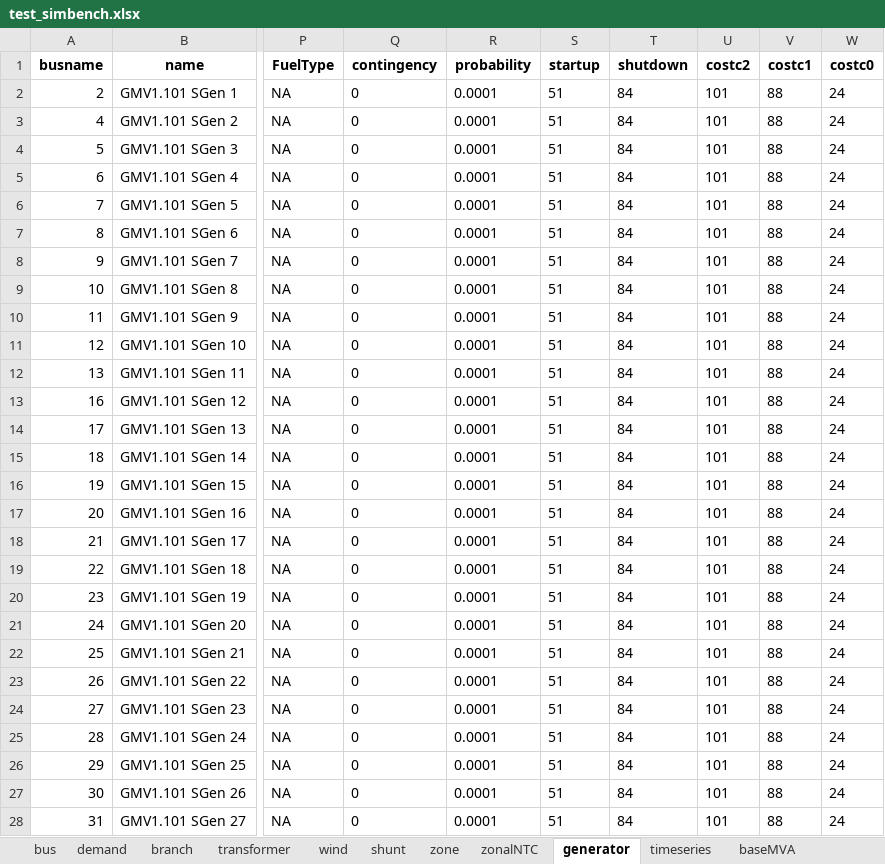
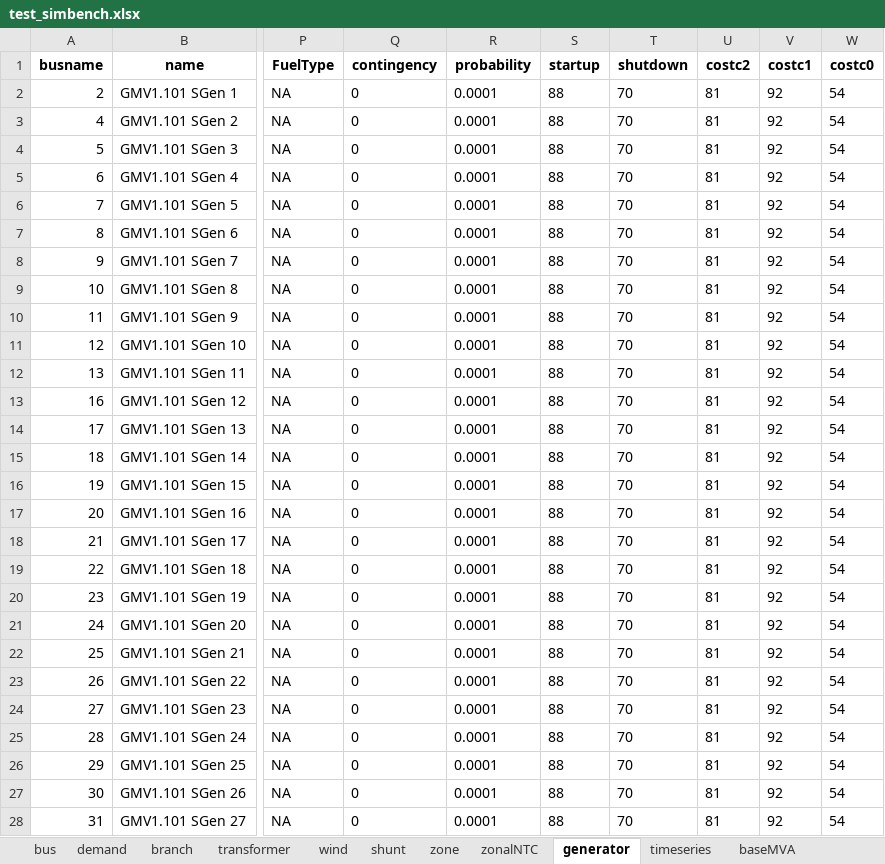
Before and after one commit to RWTH-IAEW/opf-potpourri, an Excel workbook: test_simbench.xlsx, sheet generator, drawn as a sheet; only a part is shown, gaps mark what is left out; values as stored, in another font and other column widths than the file's, no borders; the diff covers the shown part only; the diff names each change by its address in the sheet, - before the commit and + after, or states it on an @@ line.

```diff
--- a/test_simbench.xlsx (sheet generator)
+++ b/test_simbench.xlsx (sheet generator)
-S2:S28 (startup): 51
+S2:S28 (startup): 88
-T2:T28 (shutdown): 84
+T2:T28 (shutdown): 70
-U2:U28 (costc2): 101
+U2:U28 (costc2): 81
-V2:V28 (costc1): 88
+V2:V28 (costc1): 92
-W2:W28 (costc0): 24
+W2:W28 (costc0): 54
```
Also changed, not shown: 375 edited cells elsewhere in this sheet, potpourri/results/results.xlsx, 25 other files.
